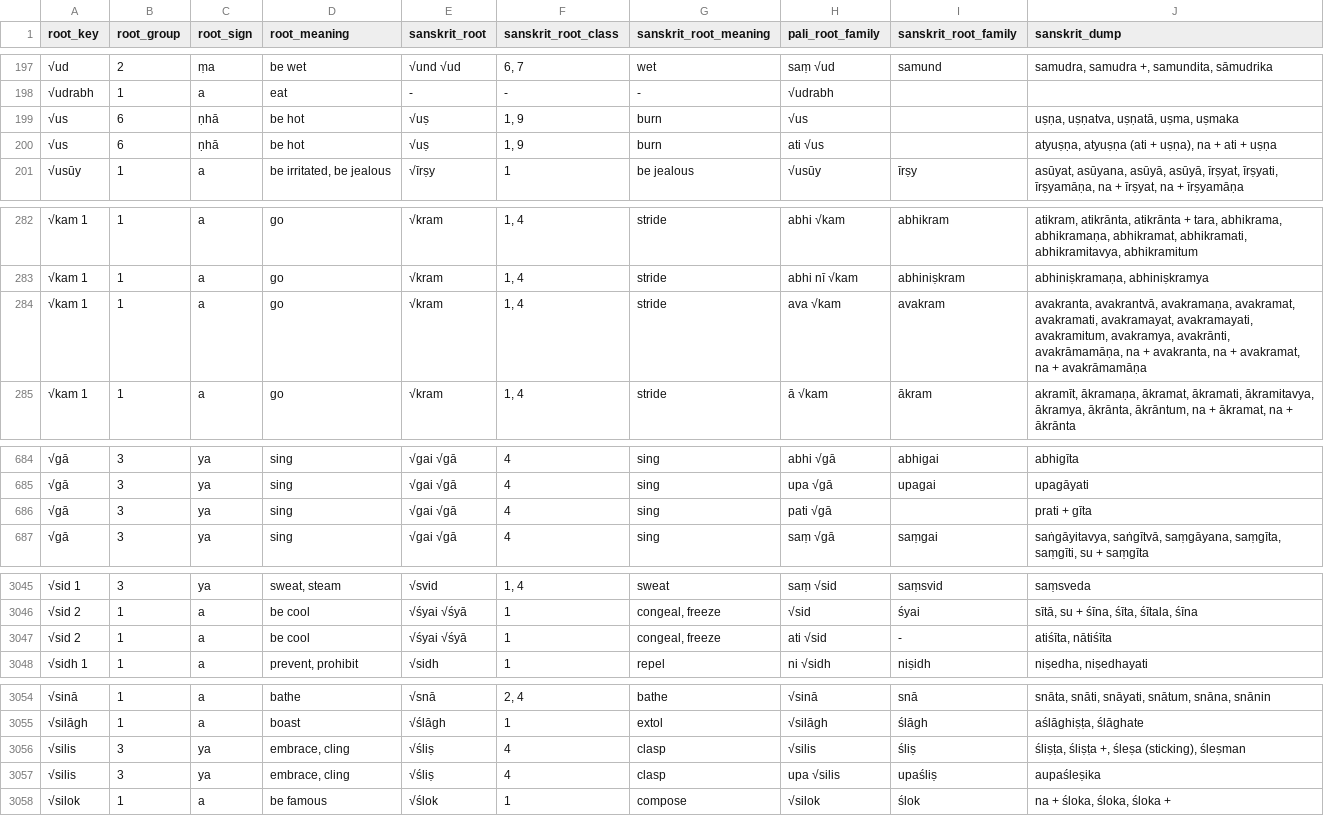
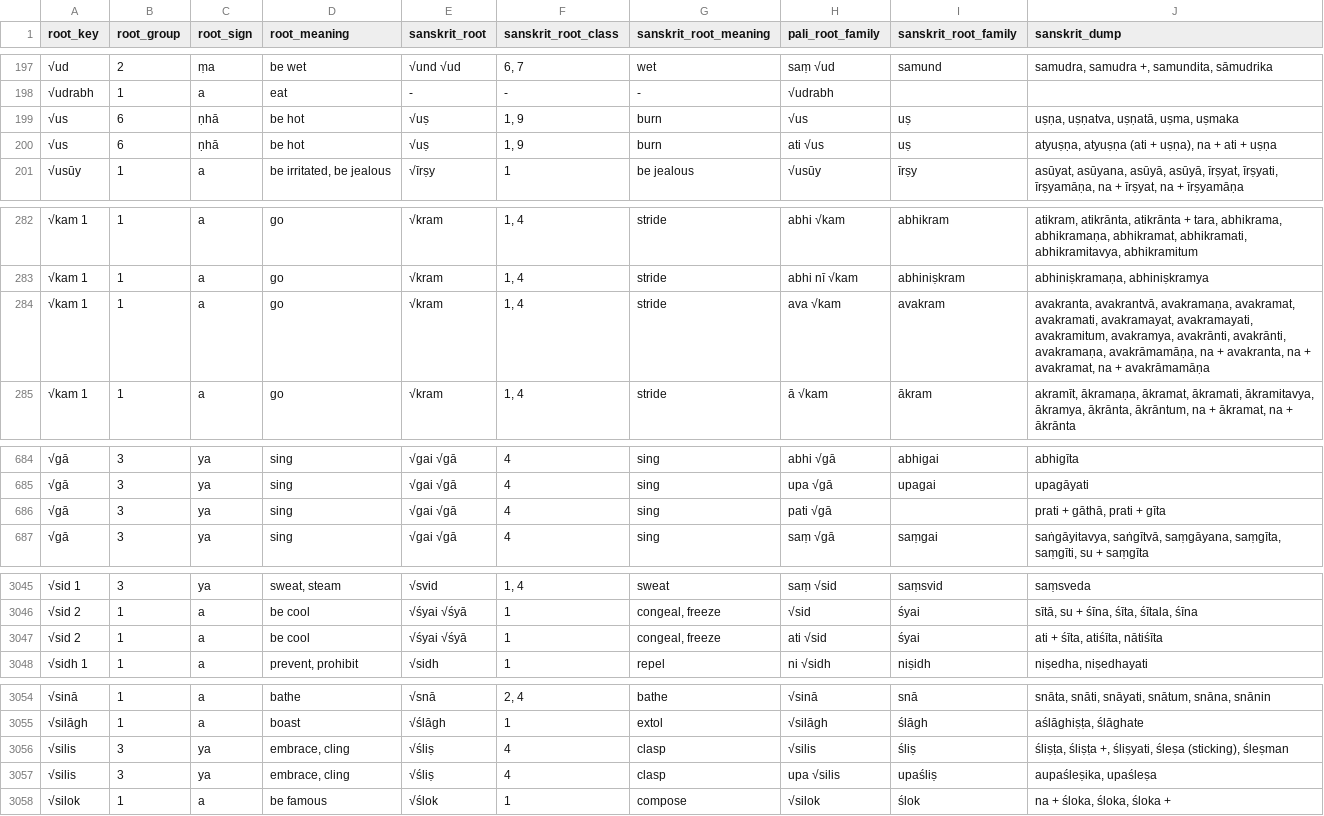
Before and after one commit to digitalpalidictionary/dpd-db, a TSV file: db/sanskrit/root_families_sanskrit.tsv, drawn as a sheet; only a part is shown, gaps mark what is left out; the diff covers the shown part only.

```diff
--- a/db/sanskrit/root_families_sanskrit.tsv
+++ b/db/sanskrit/root_families_sanskrit.tsv
@@ -198,4 +198,4 @@ root_key	root_group	root_sign	root_meaning	sanskrit_root	sanskrit_root_class	san
 √udrabh	1	a	eat	-	-	-	√udrabh		
-√us	6	ṇhā	be hot	√uṣ	1, 9	burn	√us		uṣṇa, uṣṇatva, uṣṇatā, uṣma, uṣmaka
-√us	6	ṇhā	be hot	√uṣ	1, 9	burn	ati √us		atyuṣṇa, atyuṣṇa (ati + uṣṇa), na + ati + uṣṇa
+√us	6	ṇhā	be hot	√uṣ	1, 9	burn	√us	uṣ	uṣṇa, uṣṇatva, uṣṇatā, uṣma, uṣmaka
+√us	6	ṇhā	be hot	√uṣ	1, 9	burn	ati √us	uṣ	atyuṣṇa, atyuṣṇa (ati + uṣṇa), na + ati + uṣṇa
 √usūy	1	a	be irritated, be jealous	√īrṣy	1	be jealous	√usūy	īrṣy	asūyat, asūyana, asūyā, asūyā, īrṣyat, īrṣyati, īrṣyamāṇa, na + īrṣyat, na + īrṣyamāṇa
@@ -283,3 +283,3 @@ root_key	root_group	root_sign	root_meaning	sanskrit_root	sanskrit_root_class	san
 √kam 1	1	a	go	√kram	1, 4	stride	abhi nī √kam	abhiniṣkram	abhiniṣkramaṇa, abhiniṣkramya
-√kam 1	1	a	go	√kram	1, 4	stride	ava √kam	avakram	avakranta, avakrantvā, avakramaṇa, avakramat, avakramati, avakramayat, avakramayati, avakramitum, avakramya, avakrānti, avakrāmamāṇa, na + avakranta, na + avakramat, na + avakrāmamāṇa
+√kam 1	1	a	go	√kram	1, 4	stride	ava √kam	avakram	avakranta, avakrantvā, avakramaṇa, avakramat, avakramati, avakramayat, avakramayati, avakramitum, avakramya, avakrānti, avakrānti, avakramaṇa, avakrāmamāṇa, na + avakranta, na + avakramat, na + avakrāmamāṇa
 √kam 1	1	a	go	√kram	1, 4	stride	ā √kam	ākram	akramīt, ākramaṇa, ākramat, ākramati, ākramitavya, ākramya, ākrānta, ākrāntum, na + ākramat, na + ākrānta
@@ -685,3 +685,3 @@ root_key	root_group	root_sign	root_meaning	sanskrit_root	sanskrit_root_class	san
 √gā	3	ya	sing	√gai √gā	4	sing	upa √gā	upagai	upagāyati
-√gā	3	ya	sing	√gai √gā	4	sing	pati √gā		prati + gīta
+√gā	3	ya	sing	√gai √gā	4	sing	pati √gā		prati + gāthā, prati + gīta
 √gā	3	ya	sing	√gai √gā	4	sing	saṃ √gā	saṃgai	saṅgāyitavya, saṅgītvā, saṃgāyana, saṃgīta, saṃgīti, su + saṃgīta
@@ -3046,3 +3046,3 @@ root_key	root_group	root_sign	root_meaning	sanskrit_root	sanskrit_root_class	san
 √sid 2	1	a	be cool	√śyai √śyā	1	congeal, freeze	√sid	śyai	sītā, su + śīna, śīta, śītala, śīna
-√sid 2	1	a	be cool	√śyai √śyā	1	congeal, freeze	ati √sid	-	atiśīta, nātiśīta
+√sid 2	1	a	be cool	√śyai √śyā	1	congeal, freeze	ati √sid	śyai	ati + śīta, atiśīta, nātiśīta
 √sidh 1	1	a	prevent, prohibit	√sidh	1	repel	ni √sidh	niṣidh	niṣedha, niṣedhayati
@@ -3055,4 +3055,4 @@ root_key	root_group	root_sign	root_meaning	sanskrit_root	sanskrit_root_class	san
 √silāgh	1	a	boast	√ślāgh	1	extol	√silāgh	ślāgh	aślāghiṣṭa, ślāghate
-√silis	3	ya	embrace, cling	√śliṣ	4	clasp	√silis	śliṣ	śliṣṭa, śliṣṭa +, śleṣa (sticking), śleṣman
-√silis	3	ya	embrace, cling	√śliṣ	4	clasp	upa √silis	upaśliṣ	aupaśleṣika
+√silis	3	ya	embrace, cling	√śliṣ	4	clasp	√silis	śliṣ	śliṣṭa, śliṣṭa +, śliṣyati, śleṣa (sticking), śleṣman
+√silis	3	ya	embrace, cling	√śliṣ	4	clasp	upa √silis	upaśliṣ	aupaśleṣika, upaśleṣa
 √silok	1	a	be famous	√ślok	1	compose	√silok	ślok	na + śloka, śloka, śloka +
```
Also changed, not shown: 3 edited cells elsewhere in this file, db_tests/add_compound_type.tsv, db_tests/tests_internal.tsv, 10 other files.
